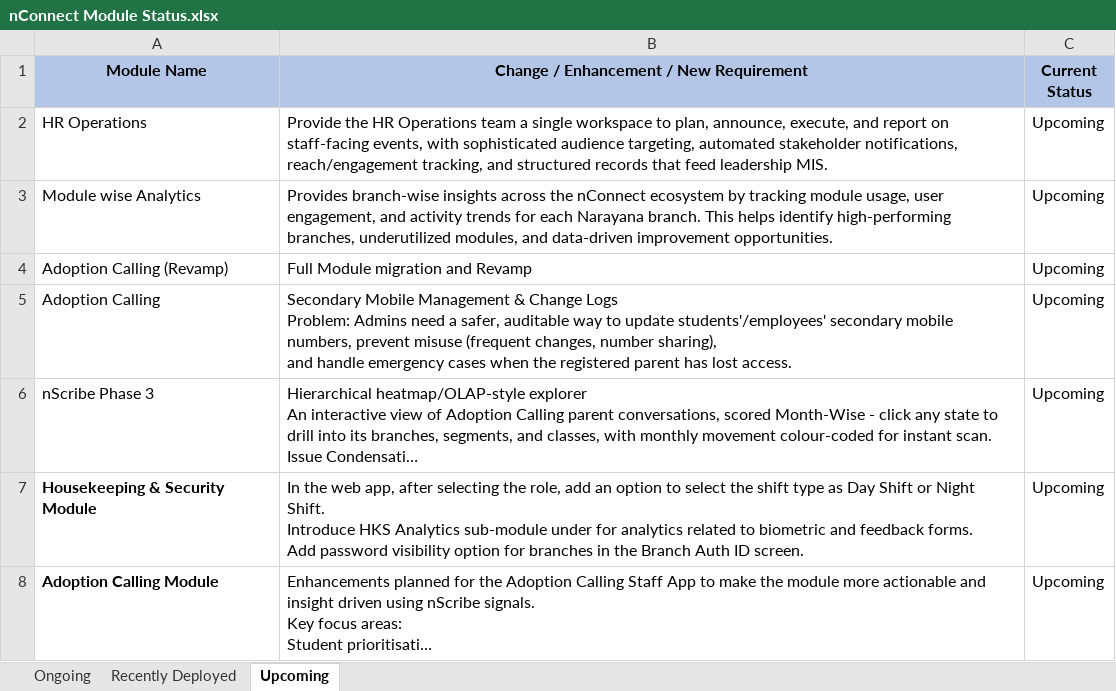
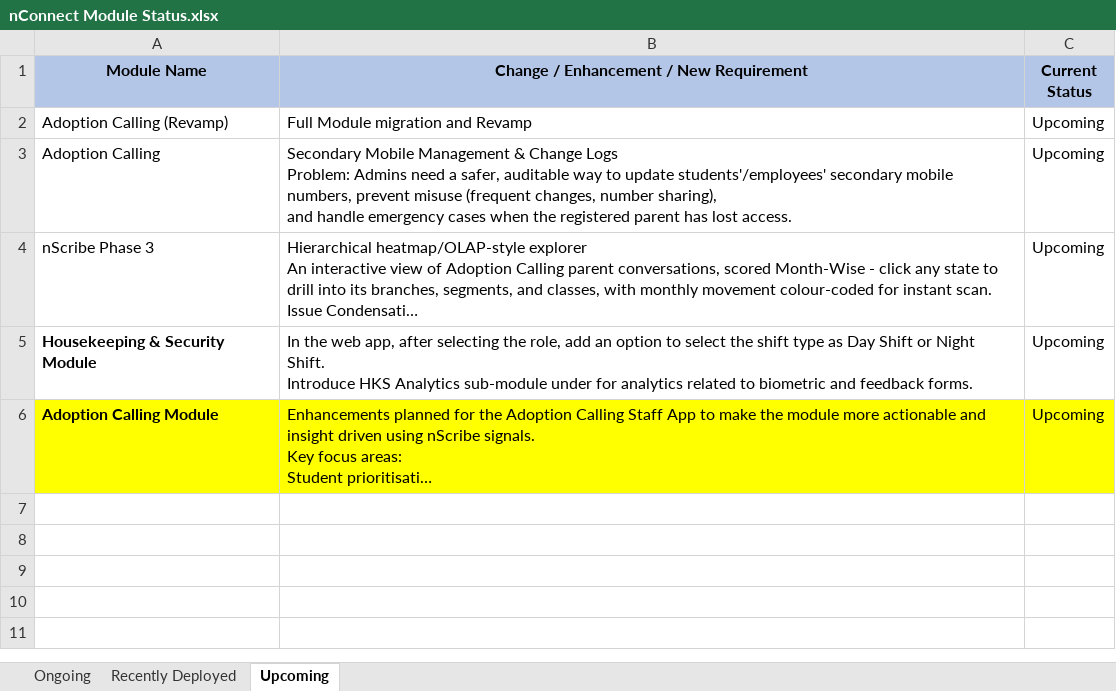
Before and after one commit to ramjisricharanb/nconnect-dashboard, an Excel workbook: public/nConnect Module Status.xlsx, sheet Upcoming, drawn as a sheet; long unchanged cells end in …; values as stored, in another font and other column widths than the file's, no borders; removed rows and columns are numbered as before the commit, all else as after; ↵ is a line break in a cell; the diff names each change by its address in the sheet, - before the commit and + after, or states it on an @@ line.

Commit message:
Update nConnect Module Status excel sheet with latest data

```diff
--- a/public/nConnect Module Status.xlsx (sheet Upcoming)
+++ b/public/nConnect Module Status.xlsx (sheet Upcoming)
-row 2: HR Operations | Provide the HR Operations team a single workspace to plan, announce, execute, and report on staff-facing events, with sophisticated audience targeting, automated stakeholder notifications, reach/engagement tracking, and structured records that feed leadership MIS. | Upcoming
-row 3: Module wise Analytics | Provides branch-wise insights across the nConnect ecosystem by tracking module usage, user engagement, and activity trends for each Narayana branch. This helps identify high-performing branches, underutilized modules, and data-driven improvement opportunities. | Upcoming
-B5: …feedback forms. ↵ Add password visibility option for branches in the Branch Auth ID screen.
+B5: …feedback forms.
-A6:C6 fill: none
+A6:C6 fill: #FFFF00
```
Also changed, not shown: sheet Ongoing.
